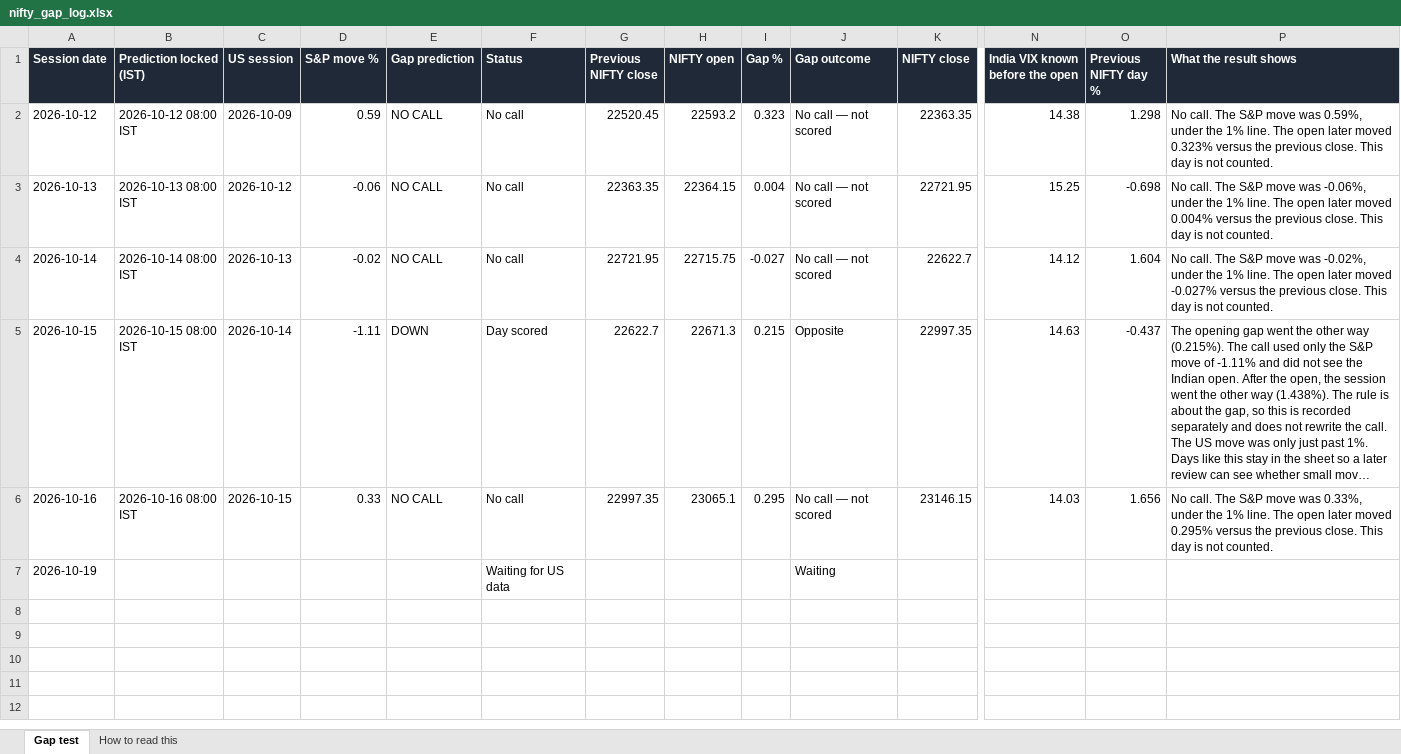
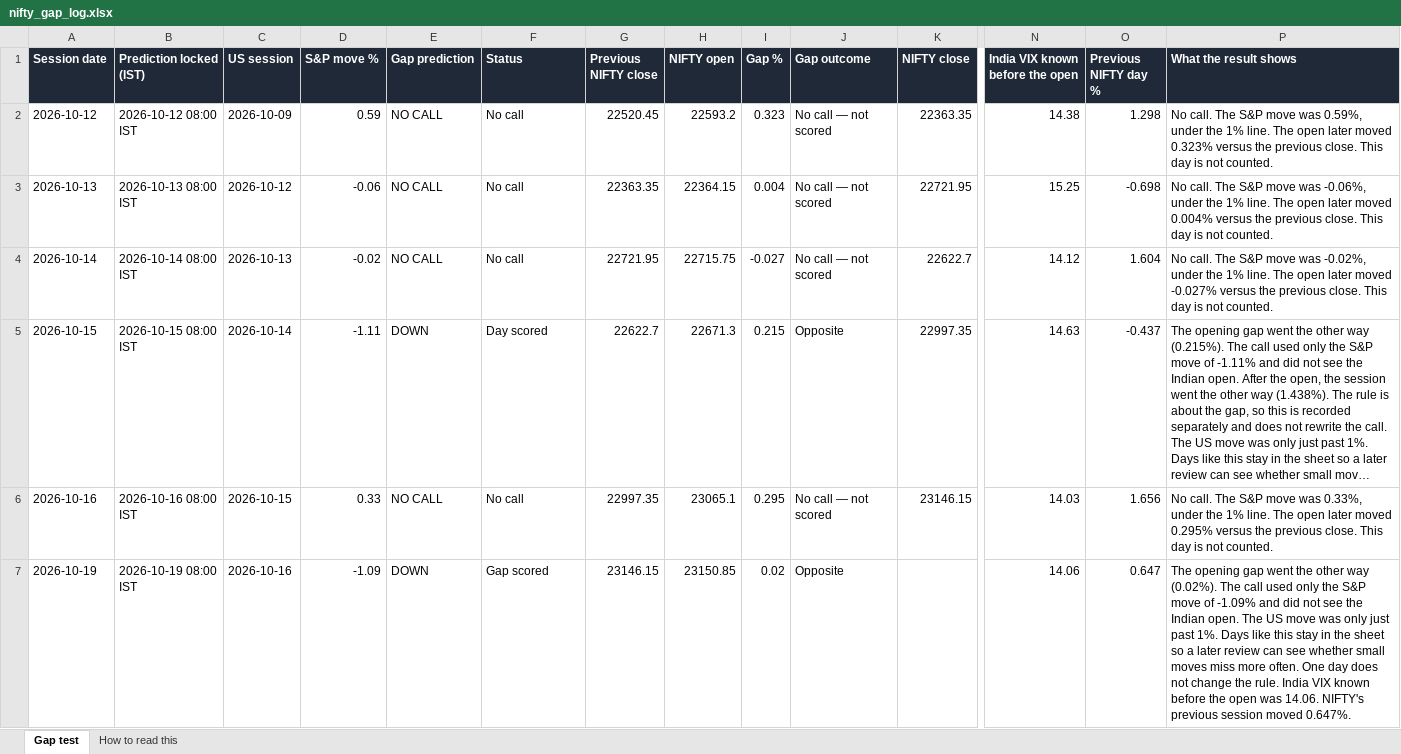
Before and after one commit to pankaj2816/nifty-gap-call, an Excel workbook: live_log/nifty_gap_log.xlsx, sheet Gap test, drawn as a sheet; only a part is shown, gaps mark what is left out; long unchanged cells end in …; values as stored, in another font and other column widths than the file's, no borders; the diff names each change by its address in the sheet, - before the commit and + after, or states it on an @@ line.

Commit message:
Update the live gap log

```diff
--- a/live_log/nifty_gap_log.xlsx (sheet Gap test)
+++ b/live_log/nifty_gap_log.xlsx (sheet Gap test)
-B7 (Prediction locked (IST)): (empty)
+B7 (Prediction locked (IST)): 2026-10-19 08:00 IST
-C7 (US session): (empty)
+C7 (US session): 2026-10-16
-D7 (S&P move %): (empty)
+D7 (S&P move %): -1.09
-E7 (Gap prediction): (empty)
+E7 (Gap prediction): DOWN
-F7 (Status): Waiting for US data
+F7 (Status): Gap scored
-G7 (Previous NIFTY close): (empty)
+G7 (Previous NIFTY close): 23146.15
-H7 (NIFTY open): (empty)
+H7 (NIFTY open): 23150.85
-I7 (Gap %): (empty)
+I7 (Gap %): 0.02
-J7 (Gap outcome): Waiting
+J7 (Gap outcome): Opposite
-N7 (India VIX known before the open): (empty)
+N7 (India VIX known before the open): 14.06
-O7 (Previous NIFTY day %): (empty)
+O7 (Previous NIFTY day %): 0.647
-P7 (What the result shows): (empty)
+P7 (What the result shows): The opening gap went the other way (0.02%). The call used only the S&P move of -1.09% and did not see the Indian open. The US move was only just past 1%. Days like this stay in the sheet so a later review can see whether small moves miss more often. One day does not change the rule. India VIX known before the open was 14.06. NIFTY's previous session moved 0.647%.
```
Also changed, not shown: 4 other files.
